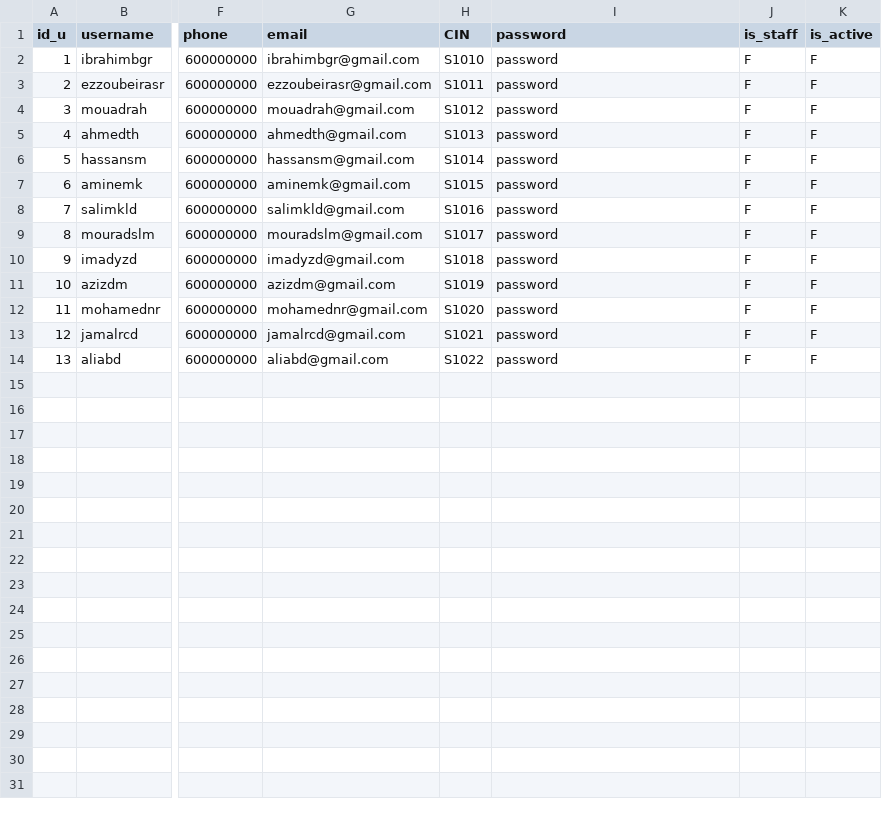
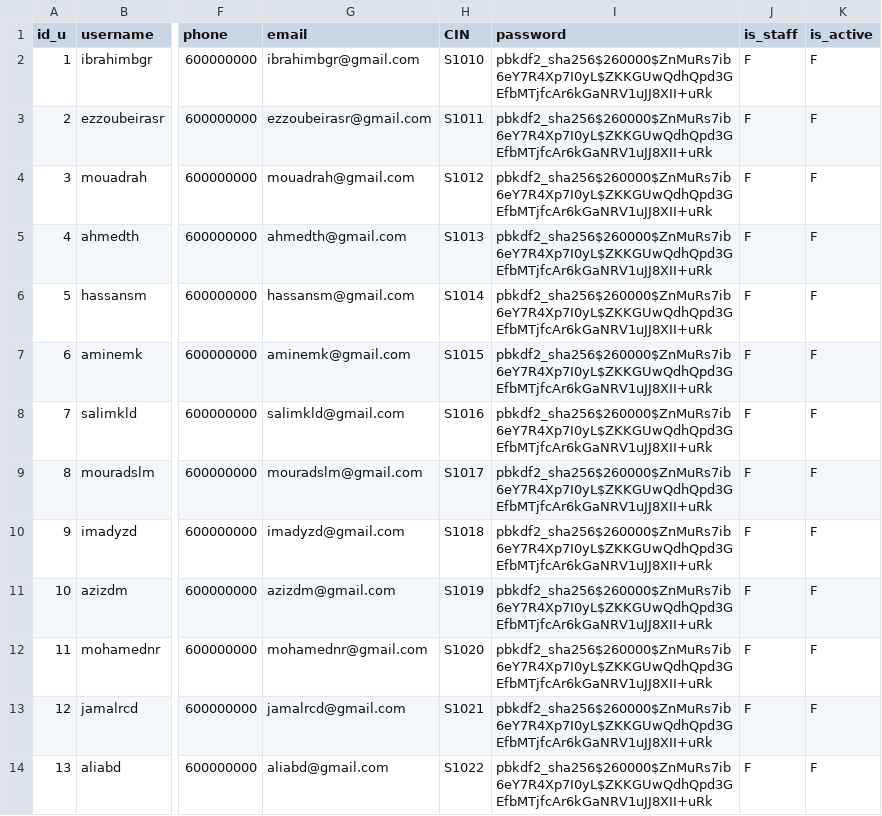
Before and after one commit to mouadrahhaoui/R_project, a CSV file: csv/nUser.csv, drawn as a sheet; only a part is shown, gaps mark what is left out; the diff names each change by its address in the sheet, - before the commit and + after, or states it on an @@ line.

```diff
--- a/csv/nUser.csv
+++ b/csv/nUser.csv
-I2:I14 (password): password
+I2:I14 (password): pbkdf2_sha256$260000$ZnMuRs7ib6eY7R4Xp7I0yL$ZKKGUwQdhQpd3GEfbMTjfcAr6kGaNRV1uJJ8XII+uRk
```
Also changed, not shown: csv/Project.csv, csv/profile.csv, 1 other file.
